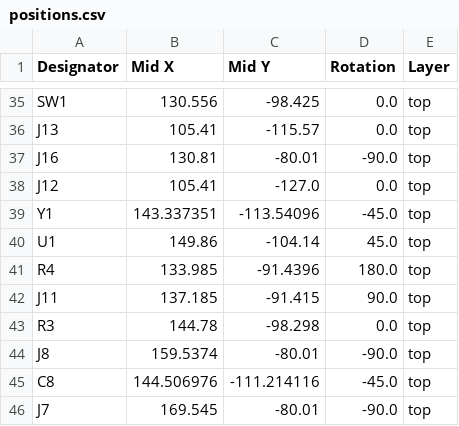
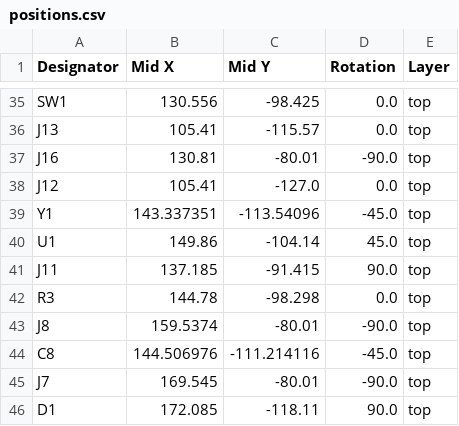
Before and after one commit to maciekish/warthogathome, a CSV file: KiCad PCBs/Slave/production/positions.csv, drawn as a sheet; only a part is shown, gaps mark what is left out; the shorter side is filled out with more unchanged rows.

```diff
--- a/KiCad PCBs/Slave/production/positions.csv
+++ b/KiCad PCBs/Slave/production/positions.csv
@@ -40,3 +40,2 @@ Y1,143.337351,-113.54096,-45.0,top
 U1,149.86,-104.14,45.0,top
-R4,133.985,-91.4396,180.0,top
 J11,137.185,-91.415,90.0,top
```
Also changed, not shown: KiCad PCBs/Slave/production/bom.csv, KiCad PCBs/Slave/production/designators.csv, 4 other files.
